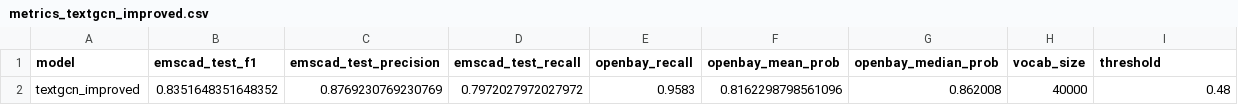
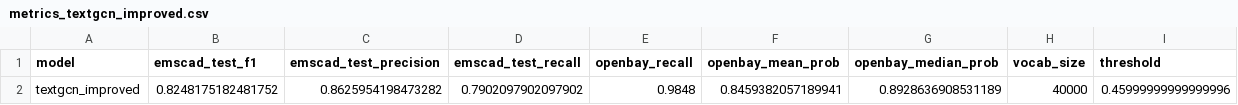
Before and after one commit to hilyas6/Fake_Job_Detection, a CSV file: reports/metrics_textgcn_improved.csv, drawn as a sheet.

```diff
--- a/reports/metrics_textgcn_improved.csv
+++ b/reports/metrics_textgcn_improved.csv
@@ -1,2 +1,2 @@
 model,emscad_test_f1,emscad_test_precision,emscad_test_recall,openbay_recall,openbay_mean_prob,openbay_median_prob,vocab_size,threshold
-textgcn_improved,0.8351648351648352,0.8769230769230769,0.7972027972027972,0.9583,0.8162298798561096,0.862008,40000,0.48
+textgcn_improved,0.8248175182481752,0.8625954198473282,0.7902097902097902,0.9848,0.8459382057189941,0.8928636908531189,40000,0.45999999999999996
```
Also changed, not shown: reports/metrics_bilstm.csv, reports/metrics_distilbert.csv, 11 other files.
